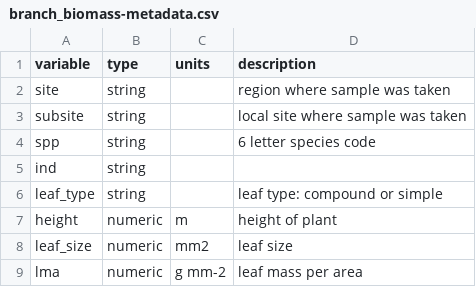
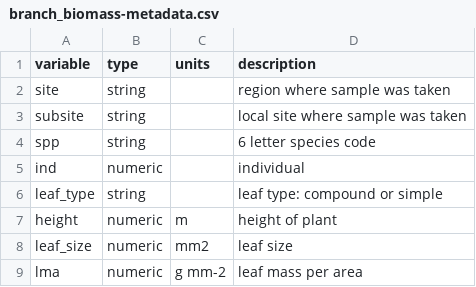
Before and after one commit to dfalster/Falster_2005_JEcol_data, a CSV file: data/branch_biomass-metadata.csv, drawn as a sheet; only a part is shown.

Commit message:
clean up metadata

```diff
--- a/data/branch_biomass-metadata.csv
+++ b/data/branch_biomass-metadata.csv
@@ -4,3 +4,3 @@ subsite,string,,local site where sample was taken
 spp,string,,6 letter species code
-ind,string,,
+ind,numeric,,individual
 leaf_type,string,,leaf type: compound or simple
```
Also changed, not shown: data/Falster2005-SuppInfo.csv, data/height-diameter-metadata.csv, 4 other files.
